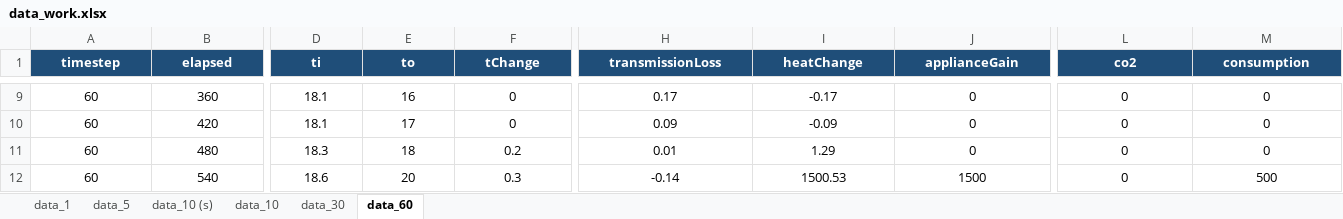
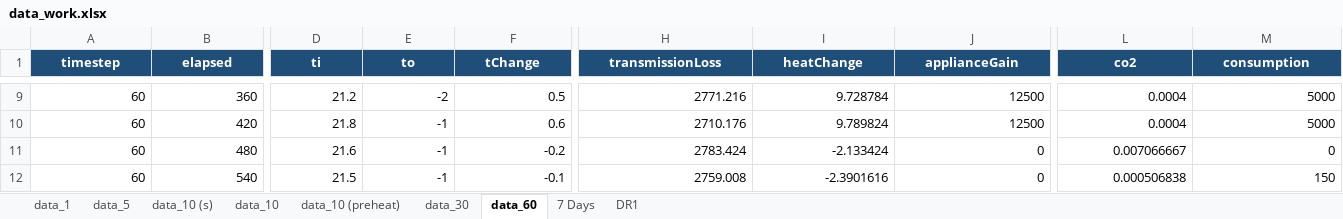
Before and after one commit to Zenthurion/SmartBuildings, an Excel workbook: data_work.xlsx, sheet data_60, drawn as a sheet; only a part is shown, gaps mark what is left out; values as stored, in another font and other column widths than the file's, no borders; the diff covers the shown part only; the diff names each change by its address in the sheet, - before the commit and + after, or states it on an @@ line.

```diff
--- a/data_work.xlsx (sheet data_60)
+++ b/data_work.xlsx (sheet data_60)
+sheet tab: data_10 (preheat)
+sheet tab: 7 Days
+sheet tab: DR1
-A9:M12 alignment: center
+A9:M12 alignment: right
-D9 (ti): 18.1
+D9 (ti): 21.2
-E9 (to): 16
+E9 (to): -2
-F9 (tChange): 0
+F9 (tChange): 0.5
-H9 (transmissionLoss): 0.17
+H9 (transmissionLoss): 2771.216
-I9 (heatChange): -0.17
+I9 (heatChange): 9.728784
-J9:J10 (applianceGain): 0
+J9:J10 (applianceGain): 12500
-L9:L10 (co2): 0
+L9:L10 (co2): 0.0004
-M9:M10 (consumption): 0
+M9:M10 (consumption): 5000
-D10 (ti): 18.1
+D10 (ti): 21.8
-E10 (to): 17
+E10 (to): -1
-F10 (tChange): 0
+F10 (tChange): 0.6
-H10 (transmissionLoss): 0.09
+H10 (transmissionLoss): 2710.176
-I10 (heatChange): -0.09
+I10 (heatChange): 9.789824
-D11 (ti): 18.3
+D11 (ti): 21.6
-E11 (to): 18
+E11 (to): -1
-F11 (tChange): 0.2
+F11 (tChange): -0.2
-H11 (transmissionLoss): 0.01
+H11 (transmissionLoss): 2783.424
-I11 (heatChange): 1.29
+I11 (heatChange): -2.133424
-L11 (co2): 0
+L11 (co2): 0.007066667
-D12 (ti): 18.6
+D12 (ti): 21.5
-E12 (to): 20
+E12 (to): -1
-F12 (tChange): 0.3
+F12 (tChange): -0.1
-H12 (transmissionLoss): -0.14
+H12 (transmissionLoss): 2759.008
-I12 (heatChange): 1500.53
+I12 (heatChange): -2.3901616
-J12 (applianceGain): 1500
+J12 (applianceGain): 0
-L12 (co2): 0
+L12 (co2): 0.000506838
-M12 (consumption): 500
+M12 (consumption): 150
```
Also changed, not shown: 187 edited cells and cell formats elsewhere in this sheet, sheet data_1, sheet data_10, charts or pictures, 25 other files.
